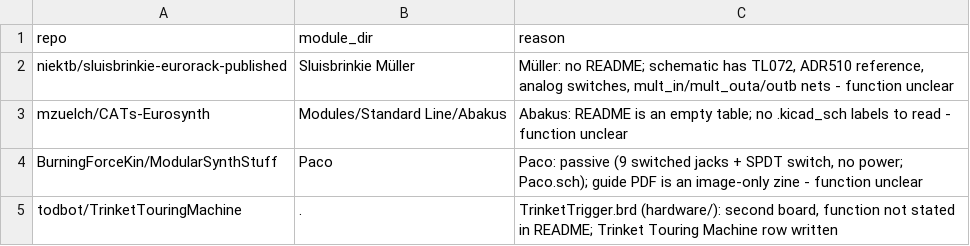
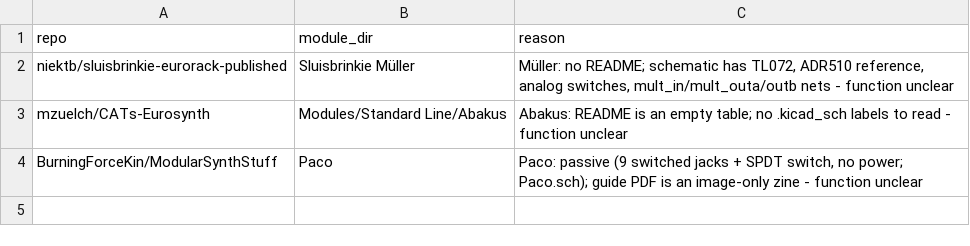
Before and after one commit to daaaaaaaaaniel/my-awesome-eurorack, a TSV file: data/deferred.tsv, drawn as a sheet.

```diff
--- a/data/deferred.tsv
+++ b/data/deferred.tsv
@@ -4,2 +4 @@ mzuelch/CATs-Eurosynth	Modules/Standard Line/Abakus	Abakus: README is an empty t
 BurningForceKin/ModularSynthStuff	Paco	Paco: passive (9 switched jacks + SPDT switch, no power; Paco.sch); guide PDF is an image-only zine - function unclear
-todbot/TrinketTouringMachine	.	TrinketTrigger.brd (hardware/): second board, function not stated in README; Trinket Touring Machine row written
```
Also changed, not shown: data/modules.tsv, eurorack-open-source.csv, 3 other files.
